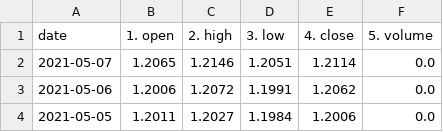
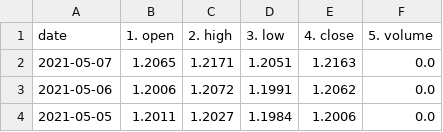
Before and after one commit to chanmoto/github.io, a CSV file: data/eurusd_daily.csv, drawn as a sheet; only a part is shown.

```diff
--- a/data/eurusd_daily.csv
+++ b/data/eurusd_daily.csv
@@ -1,3 +1,3 @@
 date,1. open,2. high,3. low,4. close,5. volume
-2021-05-07,1.2065,1.2146,1.2051,1.2114,0.0
+2021-05-07,1.2065,1.2171,1.2051,1.2163,0.0
 2021-05-06,1.2006,1.2072,1.1991,1.2062,0.0
```
Also changed, not shown: data/jpynzd_daily.csv, data/nzdjpy_daily.csv, 5 other files.
